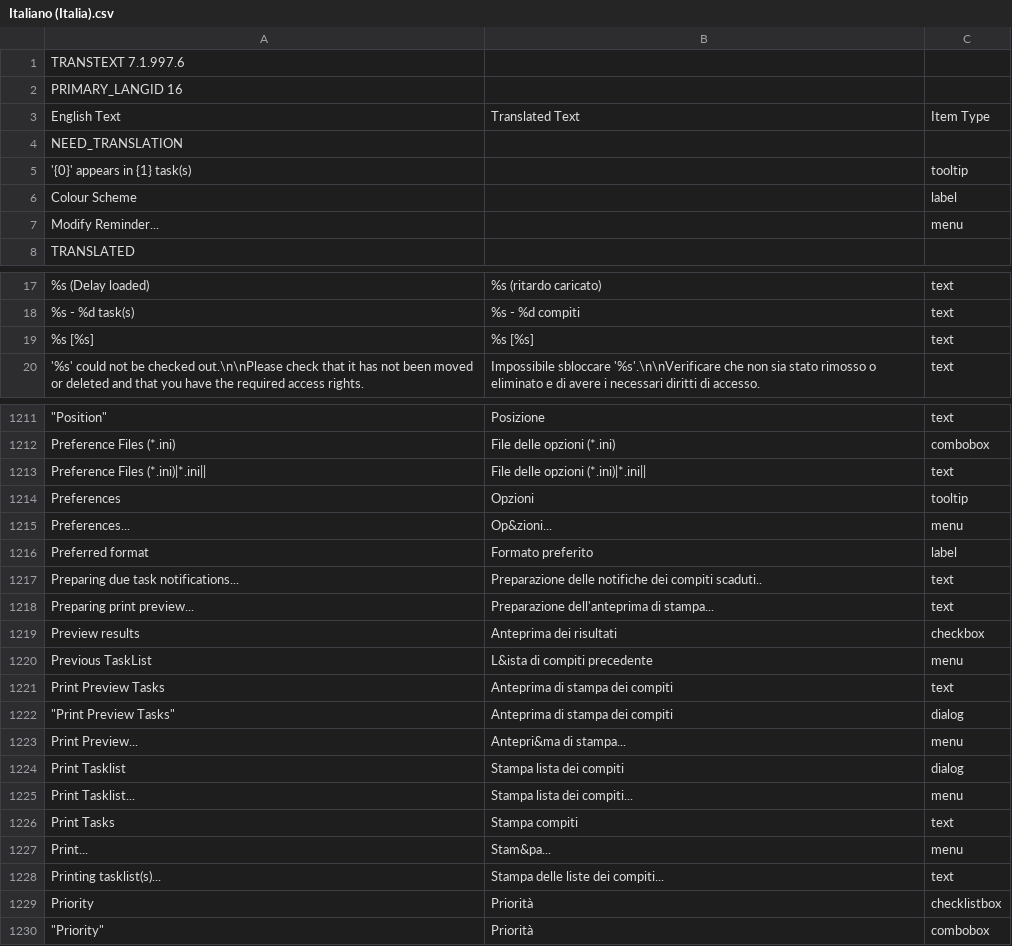
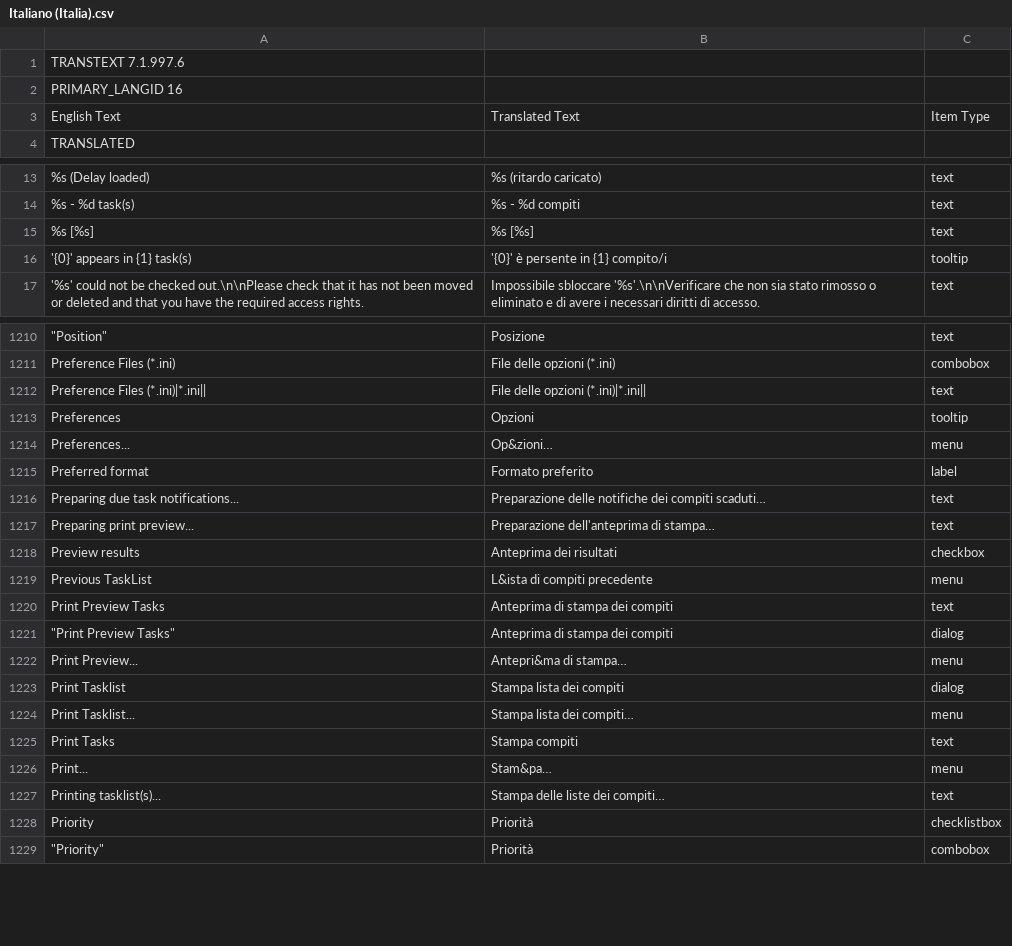
Before and after one commit to abstractspoon/ToDoList_Resources, a CSV file: Translations/Italiano (Italia).csv, drawn as a sheet; only a part is shown, gaps mark what is left out; the diff covers the shown part only.

Commit message:
Update Italian translations

```diff
--- a/Translations/Italiano (Italia).csv
+++ b/Translations/Italiano (Italia).csv
@@ -3,6 +3,2 @@ PRIMARY_LANGID 16
 English Text	Translated Text	Item Type
-NEED_TRANSLATION
-"'{0}' appears in {1} task(s)"	""	"tooltip"
-"Colour Scheme"	""	"label"
-"Modify Reminder..."	""	"menu"
 TRANSLATED
@@ -19,2 +15,3 @@ TRANSLATED
 "%s [%s]"	"%s [%s]"	"text"
+"'{0}' appears in {1} task(s)"	"'{0}' è persente in {1} compito/i"	"tooltip"
 "'%s' could not be checked out.\n\nPlease check that it has not been moved or deleted and that you have the required access rights."	"Impossibile sbloccare '%s'.\n\nVerificare che non sia stato rimosso o eliminato e di avere i necessari diritti di accesso."	"text"
@@ -1214,6 +1213,6 @@ TRANSLATED
 "Preferences"	"Opzioni"	"tooltip"
-"Preferences..."	"Op&zioni..."	"menu"
+"Preferences..."	"Op&zioni…"	"menu"
 "Preferred format"	"Formato preferito"	"label"
-"Preparing due task notifications..."	"Preparazione delle notifiche dei compiti scaduti.."	"text"
-"Preparing print preview..."	"Preparazione dell'anteprima di stampa..."	"text"
+"Preparing due task notifications..."	"Preparazione delle notifiche dei compiti scaduti…"	"text"
+"Preparing print preview..."	"Preparazione dell'anteprima di stampa…"	"text"
 "Preview results"	"Anteprima dei risultati"	"checkbox"
@@ -1222,8 +1221,8 @@ TRANSLATED
   "Print Preview Tasks"	"Anteprima di stampa dei compiti"	"dialog"
-"Print Preview..."	"Antepri&ma di stampa..."	"menu"
+"Print Preview..."	"Antepri&ma di stampa…"	"menu"
 "Print Tasklist"	"Stampa lista dei compiti"	"dialog"
-"Print Tasklist..."	"Stampa lista dei compiti..."	"menu"
+"Print Tasklist..."	"Stampa lista dei compiti…"	"menu"
 "Print Tasks"	"Stampa compiti"	"text"
-"Print..."	"Stam&pa..."	"menu"
-"Printing tasklist(s)..."	"Stampa delle liste dei compiti..."	"text"
+"Print..."	"Stam&pa…"	"menu"
+"Printing tasklist(s)..."	"Stampa delle liste dei compiti…"	"text"
 "Priority"	"Priorità"	"checklistbox"
```
Also changed, not shown: 2 added rows and 68 edited cells elsewhere in this file.
